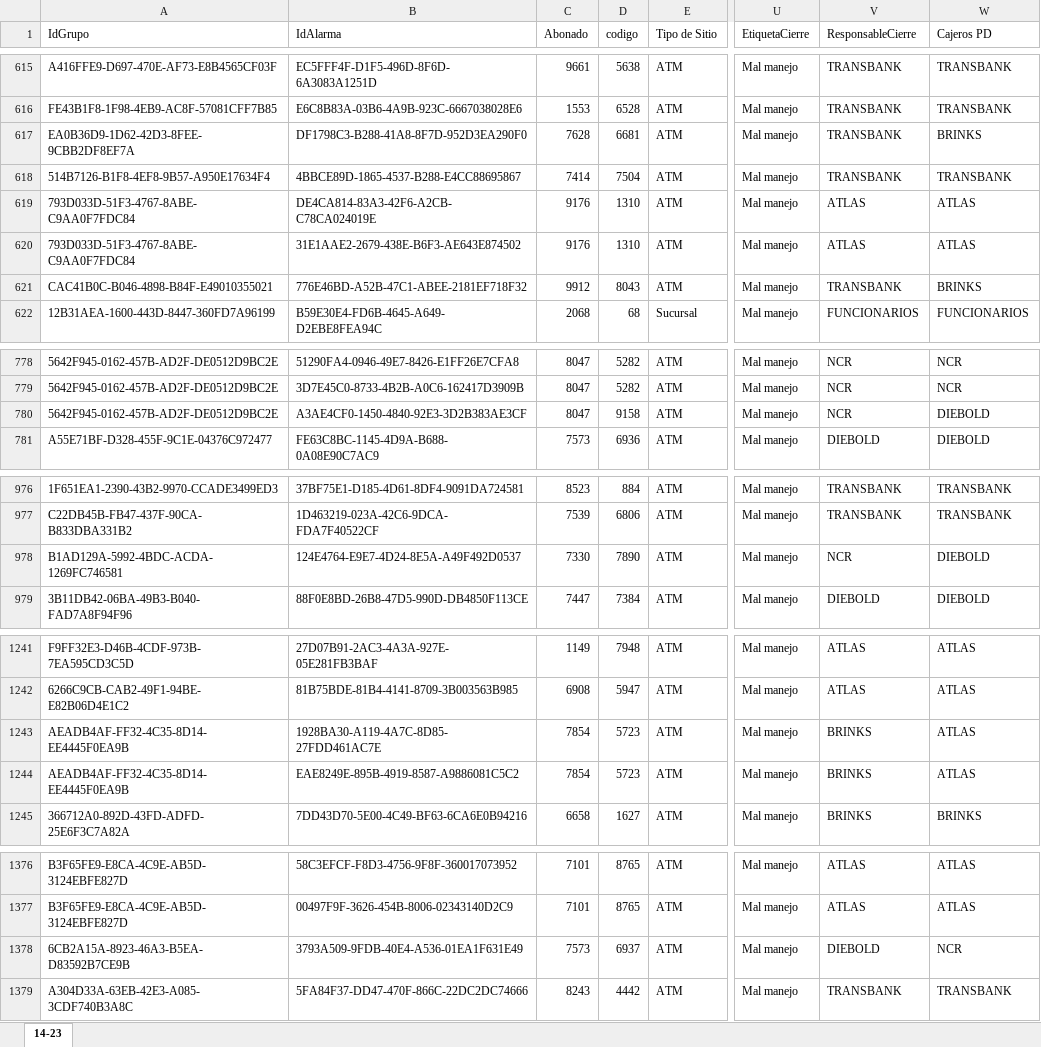
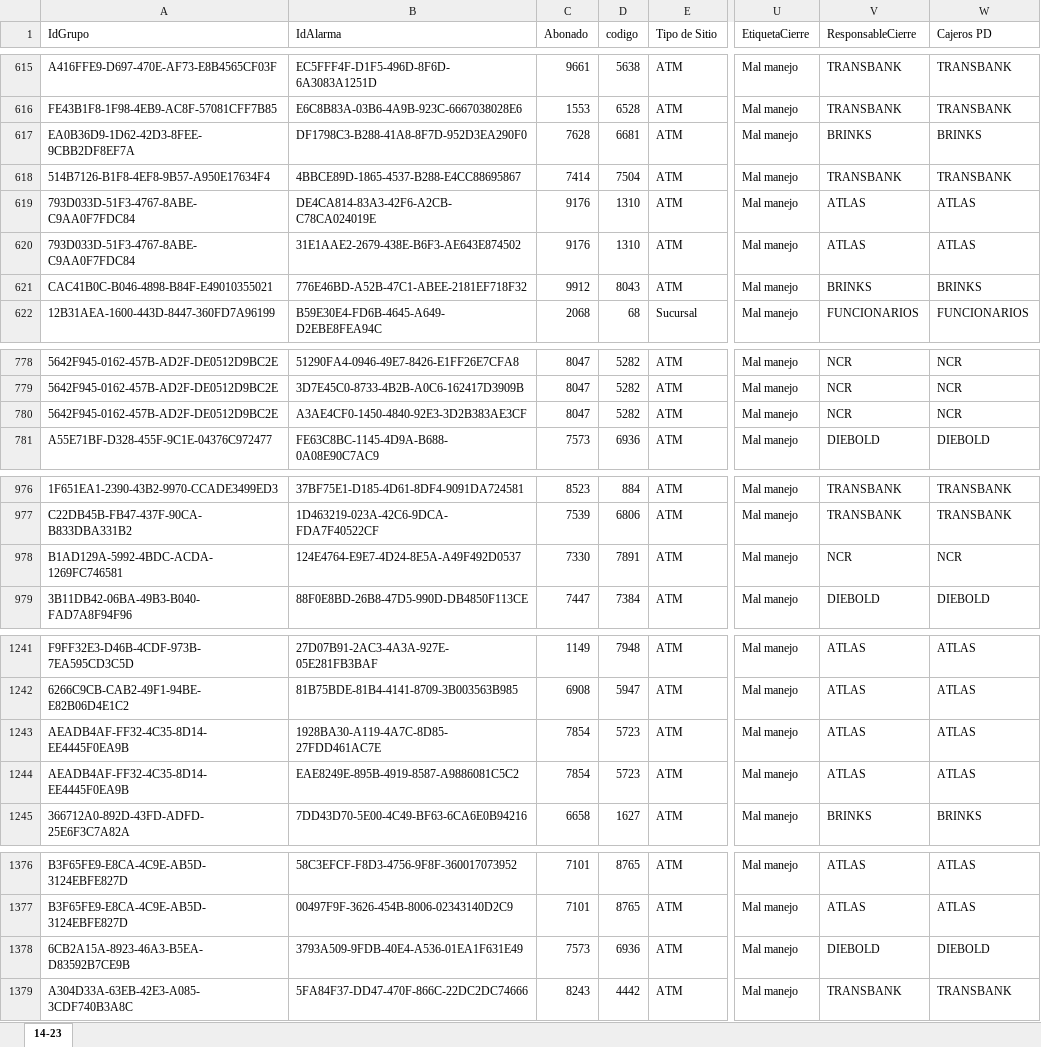
Before and after one commit to djescalante/CursoAgentesIA, an Excel workbook: Agentes/Agente_Malos_Manejos/Ejemplo/Malos Manejos Procesados/Malos manejos 14-23 julio Corregidos.xlsx, sheet 14-23, drawn as a sheet; only a part is shown, gaps mark what is left out; values as stored, in another font and other column widths than the file's, no borders; the diff covers the shown part only; the diff names each change by its address in the sheet, - before the commit and + after, or states it on an @@ line.

```diff
--- a/Agentes/Agente_Malos_Manejos/Ejemplo/Malos Manejos Procesados/Malos manejos 14-23 julio Corregidos.xlsx (sheet 14-23)
+++ b/Agentes/Agente_Malos_Manejos/Ejemplo/Malos Manejos Procesados/Malos manejos 14-23 julio Corregidos.xlsx (sheet 14-23)
-V617 (ResponsableCierre): TRANSBANK
+V617 (ResponsableCierre): BRINKS
-V621 (ResponsableCierre): TRANSBANK
+V621 (ResponsableCierre): BRINKS
-D780 (codigo): 9158
+D780 (codigo): 5282
-W780 (Cajeros PD): DIEBOLD
+W780 (Cajeros PD): NCR
-D978 (codigo): 7890
+D978 (codigo): 7891
-W978 (Cajeros PD): DIEBOLD
+W978 (Cajeros PD): NCR
-V1243:V1244 (ResponsableCierre): BRINKS
+V1243:V1244 (ResponsableCierre): ATLAS
-D1378 (codigo): 6937
+D1378 (codigo): 6936
-W1378 (Cajeros PD): NCR
+W1378 (Cajeros PD): DIEBOLD
```
Also changed, not shown: 30 edited cells elsewhere in this sheet, Agentes/Agente_Malos_Manejos/Ejemplo/Malos Manejos Procesados/Malos manejos 1-13 julio Corregidos.xlsx, Agentes/Agente_Malos_Manejos/Ejemplo/Malos Manejos Procesados/Malos manejos 1-13 julio Mismatches.xlsx, 8 other files.
